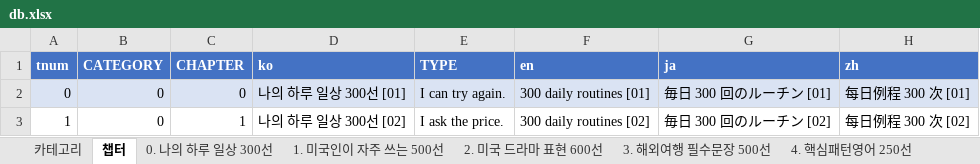
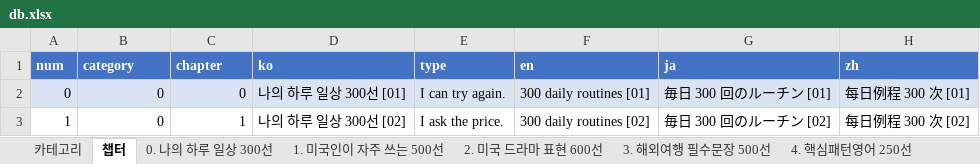
Before and after one commit to rhfo0509/englishLearningApp, an Excel workbook: back/src/assets/db.xlsx, sheet 챕터, drawn as a sheet; only a part is shown; values as stored, in another font and other column widths than the file's, no borders; conditional formats not drawn; the diff names each change by its address in the sheet, - before the commit and + after, or states it on an @@ line.

```diff
--- a/back/src/assets/db.xlsx (sheet 챕터)
+++ b/back/src/assets/db.xlsx (sheet 챕터)
-A1: tnum
+A1: num
-B1: CATEGORY
+B1: category
-C1: CHAPTER
+C1: chapter
-E1: TYPE
+E1: type
```
Also changed, not shown: sheet 카테고리, 3 other files.
